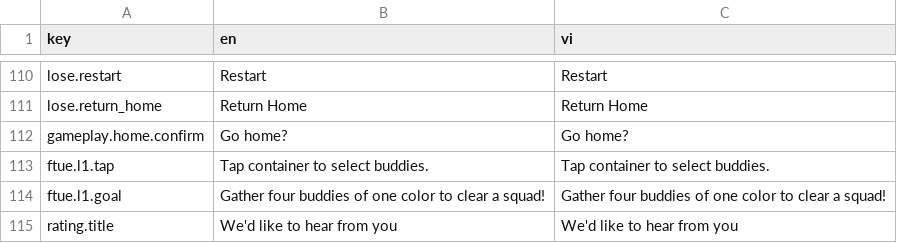
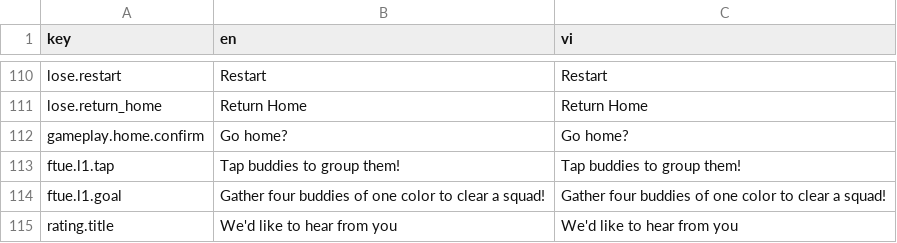
Before and after one commit to phatly-classicspins/SquadSort, a CSV file: Assets/SqadSort/Content/Localization/loc.csv, drawn as a sheet; only a part is shown, gaps mark what is left out.

```diff
--- a/Assets/SqadSort/Content/Localization/loc.csv
+++ b/Assets/SqadSort/Content/Localization/loc.csv
@@ -116,3 +116,3 @@ lose.return_home,Return Home,Return Home
 gameplay.home.confirm,Go home?,Go home?
-ftue.l1.tap,Tap container to select buddies.,Tap container to select buddies.
+ftue.l1.tap,Tap buddies to group them!,Tap buddies to group them!
 ftue.l1.goal,Gather four buddies of one color to clear a squad!,Gather four buddies of one color to clear a squad!
```
Also changed, not shown: 8 other files.
